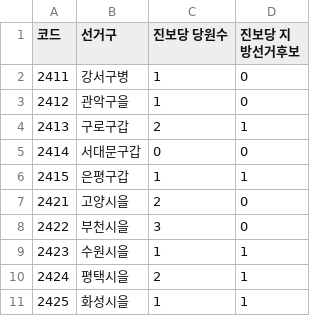
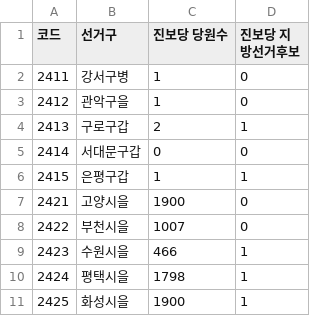
Before and after one commit to kkjy8500/DSS, a CSV file: data/(sample)party_competence.csv, drawn as a sheet.

Commit message:
Update (sample)party_competence.csv

```diff
--- a/data/(sample)party_competence.csv
+++ b/data/(sample)party_competence.csv
@@ -6,6 +6,6 @@
 2415,은평구갑,1,1
-2421,고양시을,2,0
-2422,부천시을,3,0
-2423,수원시을,1,1
-2424,평택시을,2,1
-2425,화성시을,1,1
+2421,고양시을,1900,0
+2422,부천시을,1007,0
+2423,수원시을,466,1
+2424,평택시을,1798,1
+2425,화성시을,1900,1
```
